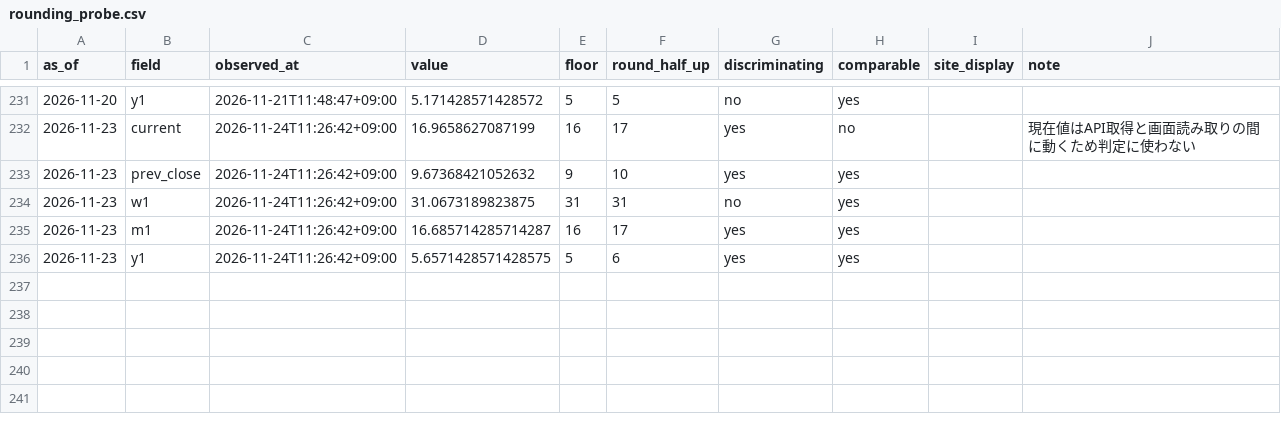
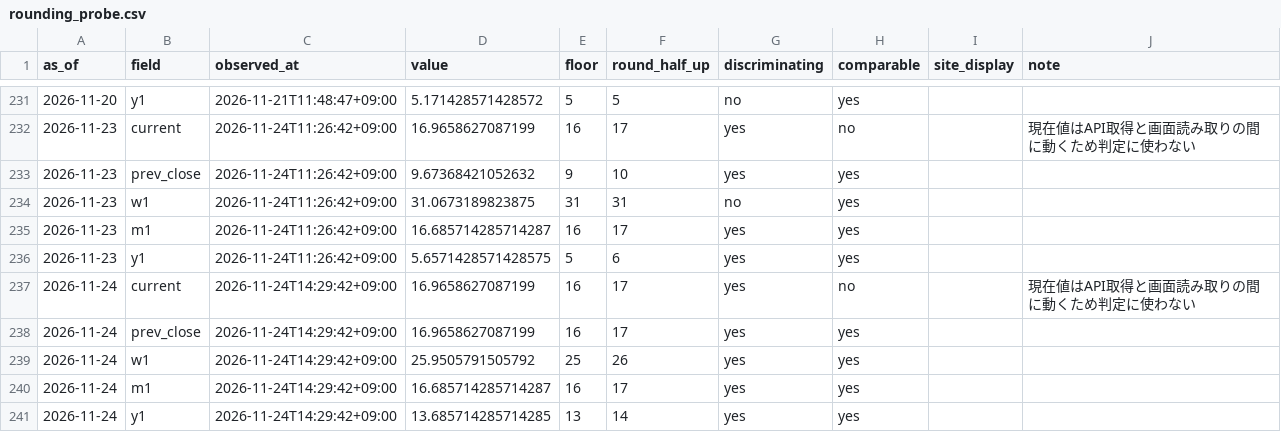
Before and after one commit to plhiroshiiq-spec/Fear-Greed, a CSV file: data/rounding_probe.csv, drawn as a sheet; only a part is shown, gaps mark what is left out.

```diff
--- a/data/rounding_probe.csv
+++ b/data/rounding_probe.csv
@@ -236 +236,6 @@ as_of,field,observed_at,value,floor,round_half_up,discriminating,comparable,site
 2026-11-23,y1,2026-11-24T11:26:42+09:00,5.6571428571428575,5,6,yes,yes,,
+2026-11-24,current,2026-11-24T14:29:42+09:00,16.9658627087199,16,17,yes,no,,現在値はAPI取得と画面読み取りの間に動くため判定に使わない
+2026-11-24,prev_close,2026-11-24T14:29:42+09:00,16.9658627087199,16,17,yes,yes,,
+2026-11-24,w1,2026-11-24T14:29:42+09:00,25.9505791505792,25,26,yes,yes,,
+2026-11-24,m1,2026-11-24T14:29:42+09:00,16.685714285714287,16,17,yes,yes,,
+2026-11-24,y1,2026-11-24T14:29:42+09:00,13.685714285714285,13,14,yes,yes,,
```
Also changed, not shown: data/history_us.csv, 2 other files.
